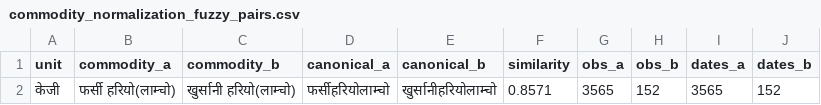
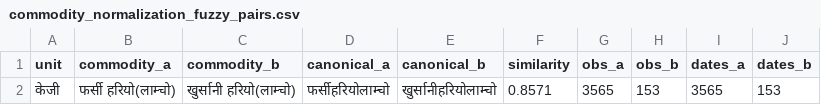
Before and after one commit to GaneshPokharel-tech/kalimati-saathi, a CSV file: data/processed/commodity_normalization_fuzzy_pairs.csv, drawn as a sheet.

```diff
--- a/data/processed/commodity_normalization_fuzzy_pairs.csv
+++ b/data/processed/commodity_normalization_fuzzy_pairs.csv
@@ -1,2 +1,2 @@
 unit,commodity_a,commodity_b,canonical_a,canonical_b,similarity,obs_a,obs_b,dates_a,dates_b
-केजी,फर्सी हरियो(लाम्चो),खुर्सानी हरियो(लाम्चो),फर्सीहरियोलाम्चो,खुर्सानीहरियोलाम्चो,0.8571,3565,152,3565,152
+केजी,फर्सी हरियो(लाम्चो),खुर्सानी हरियो(लाम्चो),फर्सीहरियोलाम्चो,खुर्सानीहरियोलाम्चो,0.8571,3565,153,3565,153
```
Also changed, not shown: data/processed/commodity_name_counts.csv, data/processed/kalimati_anomaly_report.csv, 9 other files.
